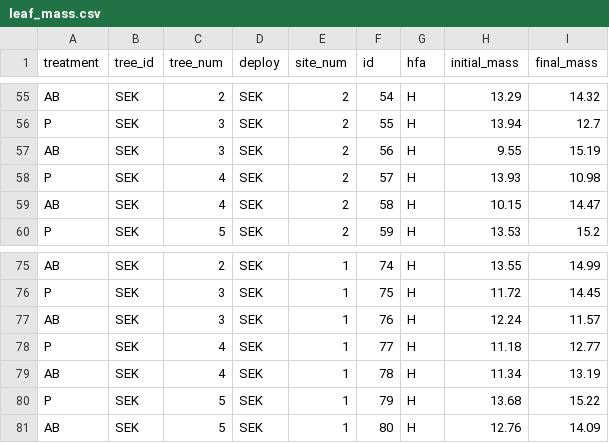
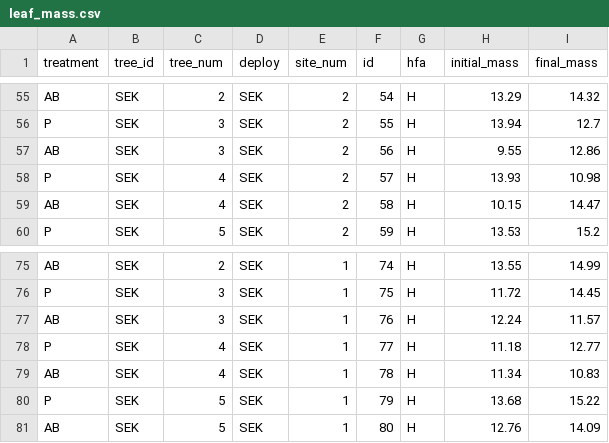
Before and after one commit to cjspiegs/RAD_Alder, a CSV file: data/leaf_mass.csv, drawn as a sheet; only a part is shown, gaps mark what is left out.

Commit message:
data updates

```diff
--- a/data/leaf_mass.csv
+++ b/data/leaf_mass.csv
@@ -56,3 +56,3 @@ AB,SEK ,2,SEK ,2,54,H,13.29,14.32
 P,SEK ,3,SEK ,2,55,H,13.94,12.7
-AB,SEK ,3,SEK ,2,56,H,9.55,15.19
+AB,SEK ,3,SEK ,2,56,H,9.55,12.86
 P,SEK ,4,SEK ,2,57,H,13.93,10.98
@@ -78,3 +78,3 @@ AB,SEK ,3,SEK ,1,76,H,12.24,11.57
 P,SEK ,4,SEK ,1,77,H,11.18,12.77
-AB,SEK ,4,SEK ,1,78,H,11.34,13.19
+AB,SEK ,4,SEK ,1,78,H,11.34,10.83
 P,SEK ,5,SEK ,1,79,H,13.68,15.22
```
Also changed, not shown: 11 other files.
